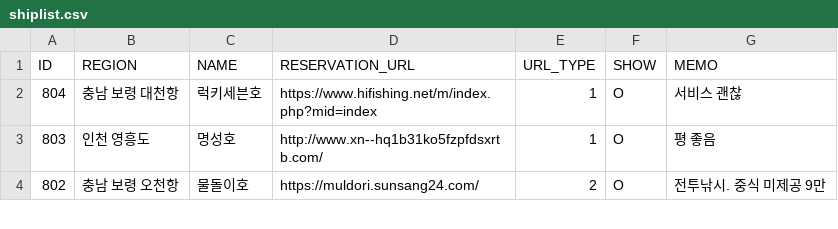
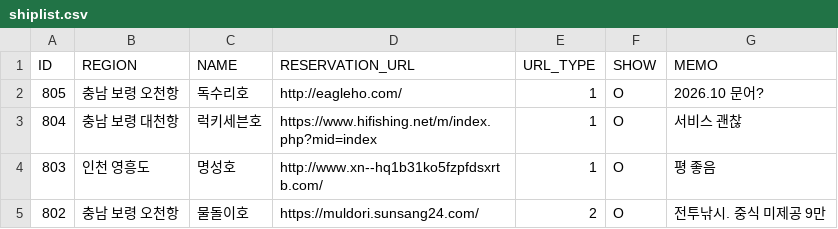
Before and after one commit to seong-geon-choi/ship, a CSV file: shiplist.csv, drawn as a sheet; only a part is shown; the diff names each change by its address in the sheet, - before the commit and + after, or states it on an @@ line.

Commit message:
배 목록 업데이트

```diff
--- a/shiplist.csv
+++ b/shiplist.csv
+row 2: 805 | 충남 보령 오천항 | 독수리호 | http://eagleho.com/ | 1 | O | 2026.10 문어?
```
